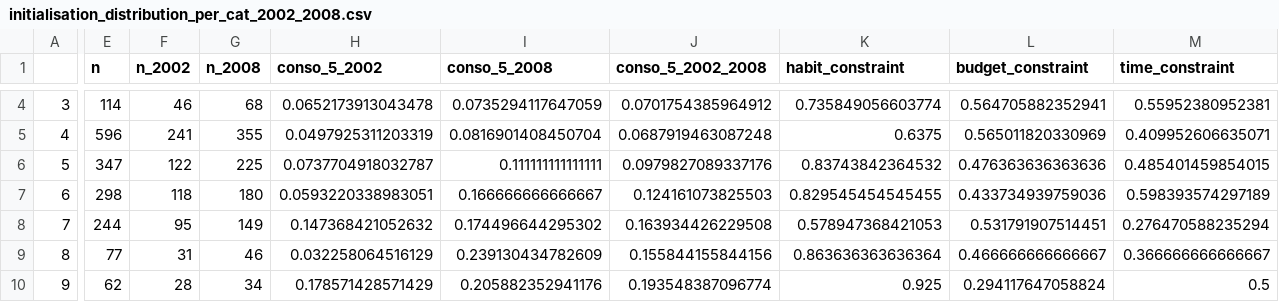
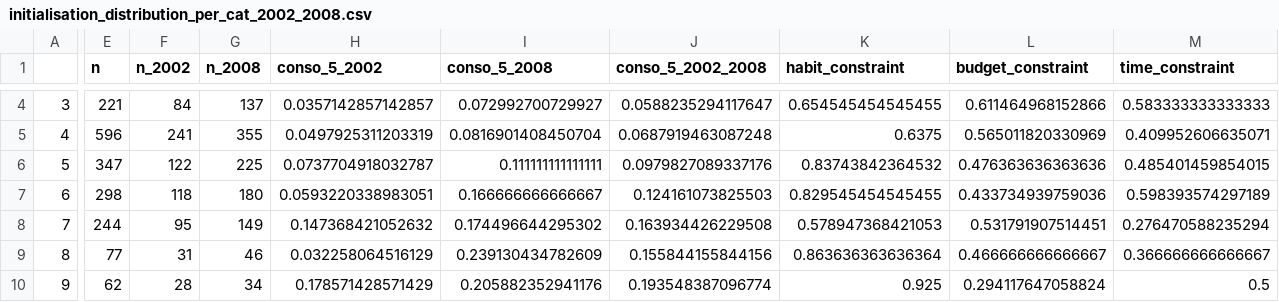
Before and after one commit to eighties-cities/5aday, a CSV file: data/initialisation_distribution_per_cat_2002_2008.csv, drawn as a sheet; only a part is shown, gaps mark what is left out; the diff covers the shown part only; the diff names each change by its address in the sheet, - before the commit and + after, or states it on an @@ line.

```diff
--- a/data/initialisation_distribution_per_cat_2002_2008.csv
+++ b/data/initialisation_distribution_per_cat_2002_2008.csv
-E4 (n): 114
+E4 (n): 221
-F4 (n_2002): 46
+F4 (n_2002): 84
-G4 (n_2008): 68
+G4 (n_2008): 137
-H4 (conso_5_2002): 0.0652173913043478
+H4 (conso_5_2002): 0.0357142857142857
-I4 (conso_5_2008): 0.0735294117647059
+I4 (conso_5_2008): 0.072992700729927
-J4 (conso_5_2002_2008): 0.0701754385964912
+J4 (conso_5_2002_2008): 0.0588235294117647
-K4 (habit_constraint): 0.735849056603774
+K4 (habit_constraint): 0.654545454545455
-L4 (budget_constraint): 0.564705882352941
+L4 (budget_constraint): 0.611464968152866
-M4 (time_constraint): 0.55952380952381
+M4 (time_constraint): 0.583333333333333
```
Also changed, not shown: 104 edited cells elsewhere in this file.
